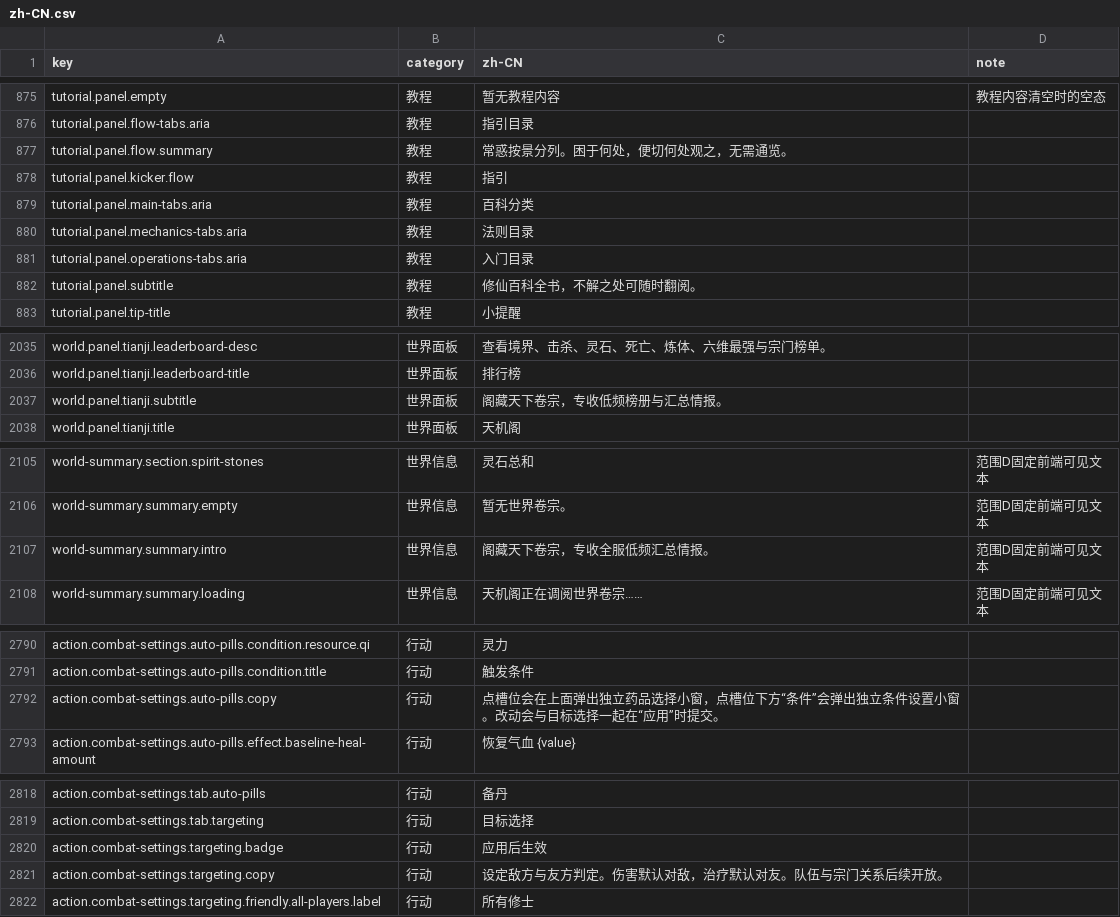
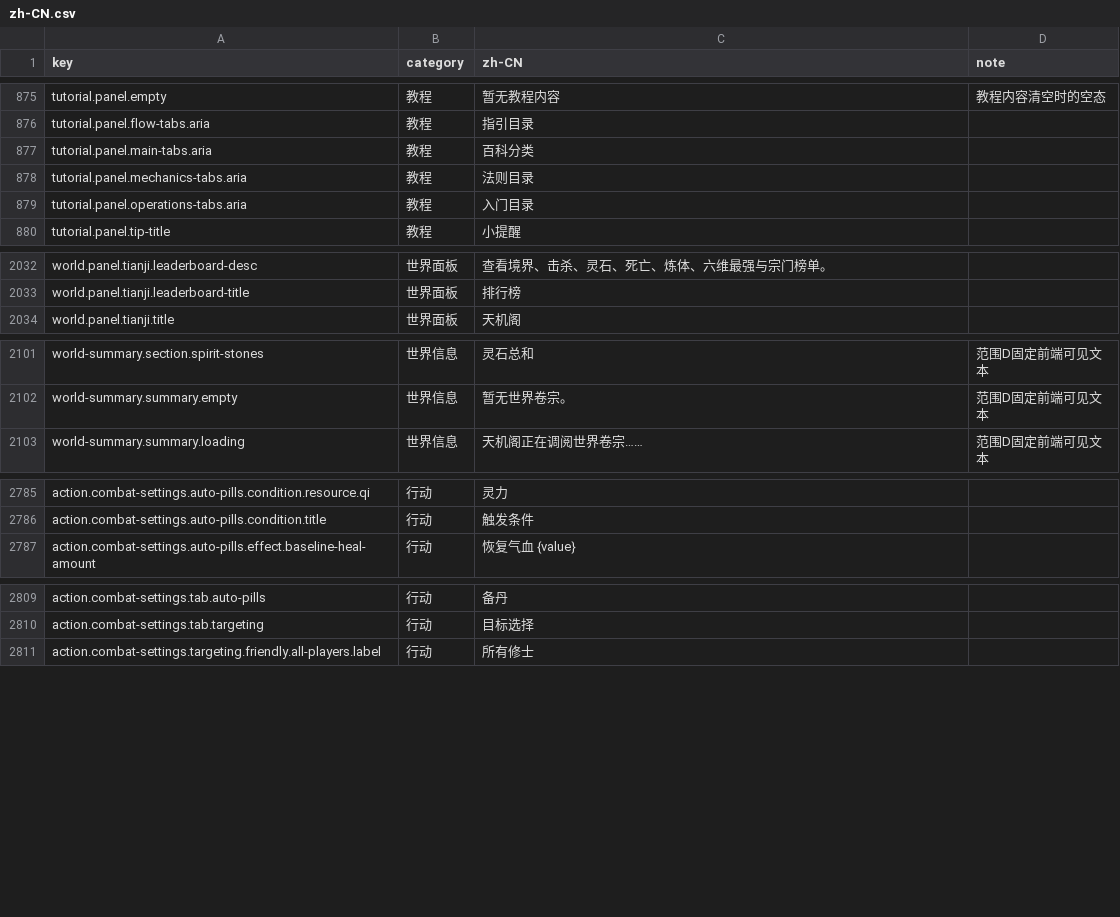
Before and after one commit to fruktoguo/daojie-yusheng, a CSV file: packages/client/src/content/i18n/zh-CN.csv, drawn as a sheet; only a part is shown, gaps mark what is left out; the diff covers the shown part only.

```diff
--- a/packages/client/src/content/i18n/zh-CN.csv
+++ b/packages/client/src/content/i18n/zh-CN.csv
@@ -876,4 +876,2 @@ tutorial.panel.empty,教程,暂无教程内容,教程内容清空时的空态
 tutorial.panel.flow-tabs.aria,教程,指引目录,
-tutorial.panel.flow.summary,教程,常惑按景分列。困于何处，便切何处观之，无需通览。,
-tutorial.panel.kicker.flow,教程,指引,
 tutorial.panel.main-tabs.aria,教程,百科分类,
@@ -881,3 +879,2 @@ tutorial.panel.mechanics-tabs.aria,教程,法则目录,
 tutorial.panel.operations-tabs.aria,教程,入门目录,
-tutorial.panel.subtitle,教程,修仙百科全书，不解之处可随时翻阅。,
 tutorial.panel.tip-title,教程,小提醒,
@@ -2036,3 +2033,2 @@ world.panel.tianji.leaderboard-desc,世界面板,查看境界、击杀、灵石
 world.panel.tianji.leaderboard-title,世界面板,排行榜,
-world.panel.tianji.subtitle,世界面板,阁藏天下卷宗，专收低频榜册与汇总情报。,
 world.panel.tianji.title,世界面板,天机阁,
@@ -2106,3 +2102,2 @@ world-summary.section.spirit-stones,世界信息,灵石总和,范围D固定前
 world-summary.summary.empty,世界信息,暂无世界卷宗。,范围D固定前端可见文本
-world-summary.summary.intro,世界信息,阁藏天下卷宗，专收全服低频汇总情报。,范围D固定前端可见文本
 world-summary.summary.loading,世界信息,天机阁正在调阅世界卷宗……,范围D固定前端可见文本
@@ -2791,3 +2786,2 @@ action.combat-settings.auto-pills.condition.resource.qi,行动,灵力,
 action.combat-settings.auto-pills.condition.title,行动,触发条件,
-action.combat-settings.auto-pills.copy,行动,点槽位会在上面弹出独立药品选择小窗，点槽位下方“条件”会弹出独立条件设置小窗。改动会与目标选择一起在“应用”时提交。,
 action.combat-settings.auto-pills.effect.baseline-heal-amount,行动,恢复气血 {value},
@@ -2819,4 +2810,2 @@ action.combat-settings.tab.auto-pills,行动,备丹,
 action.combat-settings.tab.targeting,行动,目标选择,
-action.combat-settings.targeting.badge,行动,应用后生效,
-action.combat-settings.targeting.copy,行动,设定敌方与友方判定。伤害默认对敌，治疗默认对友。队伍与宗门关系后续开放。,
 action.combat-settings.targeting.friendly.all-players.label,行动,所有修士,
```
Also changed, not shown: 12 removed rows elsewhere in this file, 8 other files.
